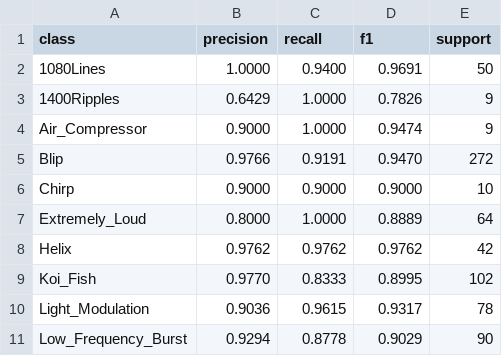
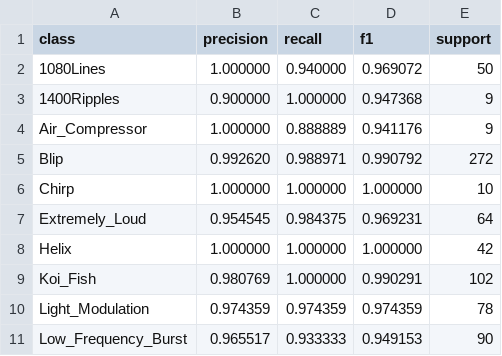
Before and after one commit to Cavey03/Gravity-Spy-Glitch-Spectrogram-Classification, a CSV file: outputs/custom_cnn/per_class_metrics.csv, drawn as a sheet; only a part is shown; the diff covers the shown part only.

```diff
--- a/outputs/custom_cnn/per_class_metrics.csv
+++ b/outputs/custom_cnn/per_class_metrics.csv
@@ -1,11 +1,11 @@
 class,precision,recall,f1,support
-1080Lines,1.0000,0.9400,0.9691,50
-1400Ripples,0.6429,1.0000,0.7826,9
-Air_Compressor,0.9000,1.0000,0.9474,9
-Blip,0.9766,0.9191,0.9470,272
-Chirp,0.9000,0.9000,0.9000,10
-Extremely_Loud,0.8000,1.0000,0.8889,64
-Helix,0.9762,0.9762,0.9762,42
-Koi_Fish,0.9770,0.8333,0.8995,102
-Light_Modulation,0.9036,0.9615,0.9317,78
-Low_Frequency_Burst,0.9294,0.8778,0.9029,90
+1080Lines,1.000000,0.940000,0.969072,50
+1400Ripples,0.900000,1.000000,0.947368,9
+Air_Compressor,1.000000,0.888889,0.941176,9
+Blip,0.992620,0.988971,0.990792,272
+Chirp,1.000000,1.000000,1.000000,10
+Extremely_Loud,0.954545,0.984375,0.969231,64
+Helix,1.000000,1.000000,1.000000,42
+Koi_Fish,0.980769,1.000000,0.990291,102
+Light_Modulation,0.974359,0.974359,0.974359,78
+Low_Frequency_Burst,0.965517,0.933333,0.949153,90
```
Also changed, not shown: 36 edited cells elsewhere in this file, 46 other files.
